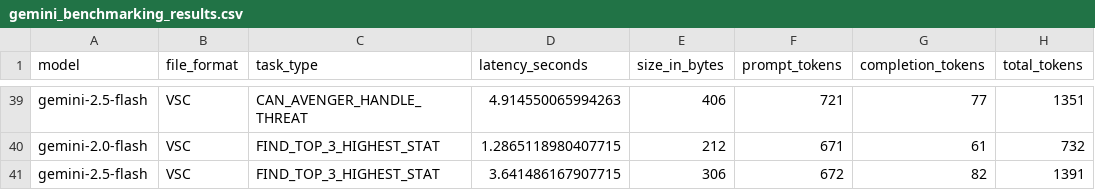
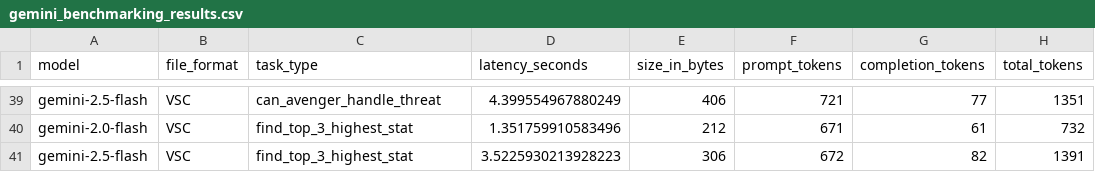
Before and after one commit to soumyadepp/benchmark-json-toon-vsc, a CSV file: reports/gemini/gemini_benchmarking_results.csv, drawn as a sheet; only a part is shown, gaps mark what is left out; the diff covers the shown part only; the diff names each change by its address in the sheet, - before the commit and + after, or states it on an @@ line.

```diff
--- a/reports/gemini/gemini_benchmarking_results.csv
+++ b/reports/gemini/gemini_benchmarking_results.csv
-C39 (task_type): CAN_AVENGER_HANDLE_THREAT
+C39 (task_type): can_avenger_handle_threat
-D39 (latency_seconds): 4.914550065994263
+D39 (latency_seconds): 4.399554967880249
-C40:C41 (task_type): FIND_TOP_3_HIGHEST_STAT
+C40:C41 (task_type): find_top_3_highest_stat
-D40 (latency_seconds): 1.2865118980407715
+D40 (latency_seconds): 1.351759910583496
-D41 (latency_seconds): 3.641486167907715
+D41 (latency_seconds): 3.5225930213928223
```
Also changed, not shown: 163 edited cells elsewhere in this file, 16 other files.
